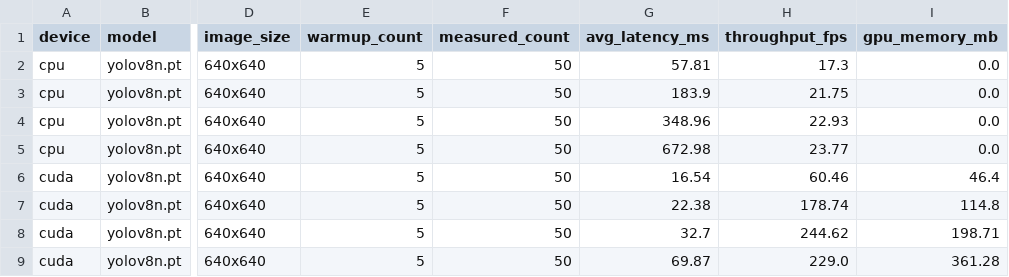
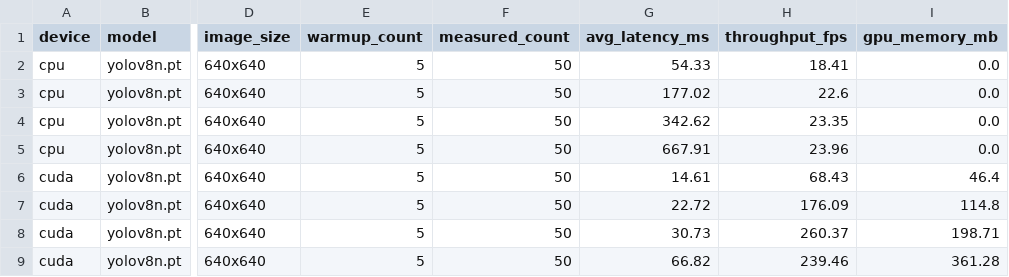
Before and after one commit to shaun-tharakan/gpu-accelerated-object-detection2, a CSV file: results/raw/benchmark_results.csv, drawn as a sheet; only a part is shown, gaps mark what is left out; the diff names each change by its address in the sheet, - before the commit and + after, or states it on an @@ line.

```diff
--- a/results/raw/benchmark_results.csv
+++ b/results/raw/benchmark_results.csv
-G2 (avg_latency_ms): 57.81
+G2 (avg_latency_ms): 54.33
-H2 (throughput_fps): 17.3
+H2 (throughput_fps): 18.41
-G3 (avg_latency_ms): 183.9
+G3 (avg_latency_ms): 177.02
-H3 (throughput_fps): 21.75
+H3 (throughput_fps): 22.6
-G4 (avg_latency_ms): 348.96
+G4 (avg_latency_ms): 342.62
-H4 (throughput_fps): 22.93
+H4 (throughput_fps): 23.35
-G5 (avg_latency_ms): 672.98
+G5 (avg_latency_ms): 667.91
-H5 (throughput_fps): 23.77
+H5 (throughput_fps): 23.96
-G6 (avg_latency_ms): 16.54
+G6 (avg_latency_ms): 14.61
-H6 (throughput_fps): 60.46
+H6 (throughput_fps): 68.43
-G7 (avg_latency_ms): 22.38
+G7 (avg_latency_ms): 22.72
-H7 (throughput_fps): 178.74
+H7 (throughput_fps): 176.09
-G8 (avg_latency_ms): 32.7
+G8 (avg_latency_ms): 30.73
-H8 (throughput_fps): 244.62
+H8 (throughput_fps): 260.37
-G9 (avg_latency_ms): 69.87
+G9 (avg_latency_ms): 66.82
-H9 (throughput_fps): 229.0
+H9 (throughput_fps): 239.46
```
Also changed, not shown: 10 other files.
